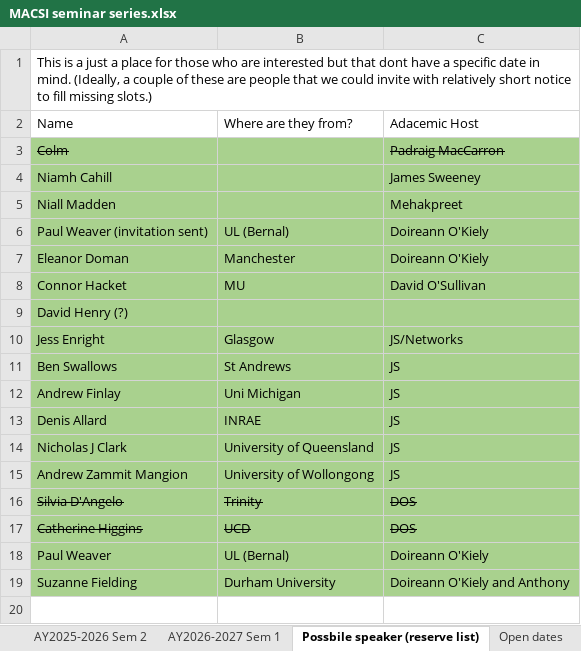
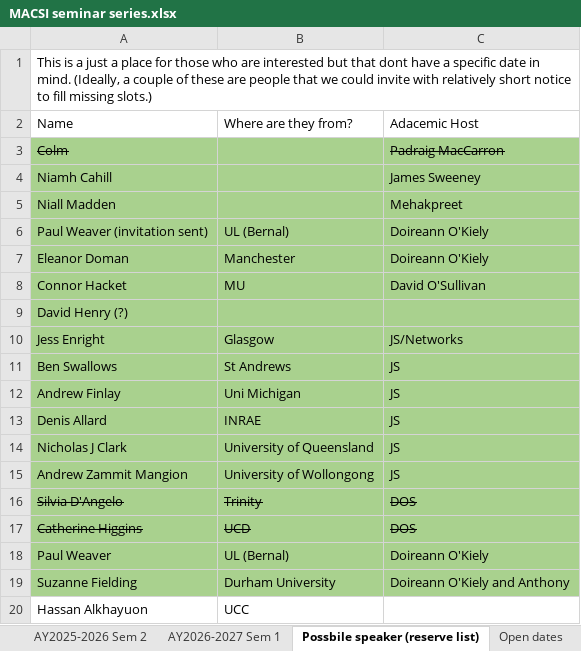
Before and after one commit to macsi-seminars/macsi-seminars.github.io, an Excel workbook: data/MACSI seminar series.xlsx, sheet Possbile speaker (reserve list), drawn as a sheet; values as stored, in another font and other column widths than the file's, no borders; the diff names each change by its address in the sheet, - before the commit and + after, or states it on an @@ line.

Commit message:
added extra speakers

```diff
--- a/data/MACSI seminar series.xlsx (sheet Possbile speaker (reserve list))
+++ b/data/MACSI seminar series.xlsx (sheet Possbile speaker (reserve list))
+row 20: Hassan Alkhayuon | UCC
```
Also changed, not shown: sheet AY2025-2026 Sem 2, formulas that keep their value.
